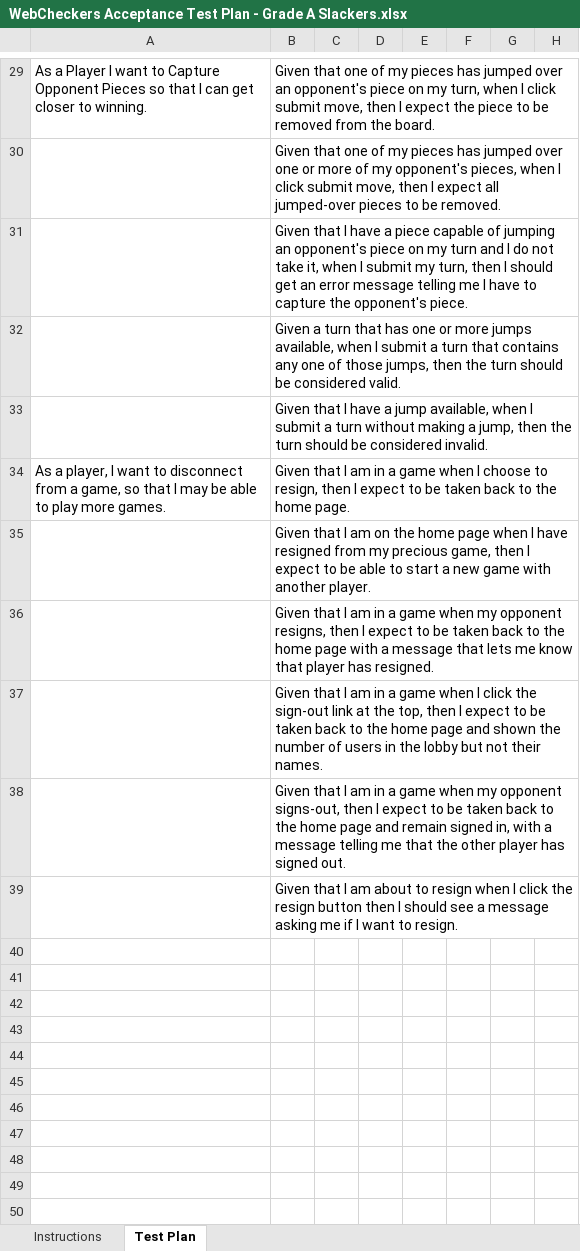
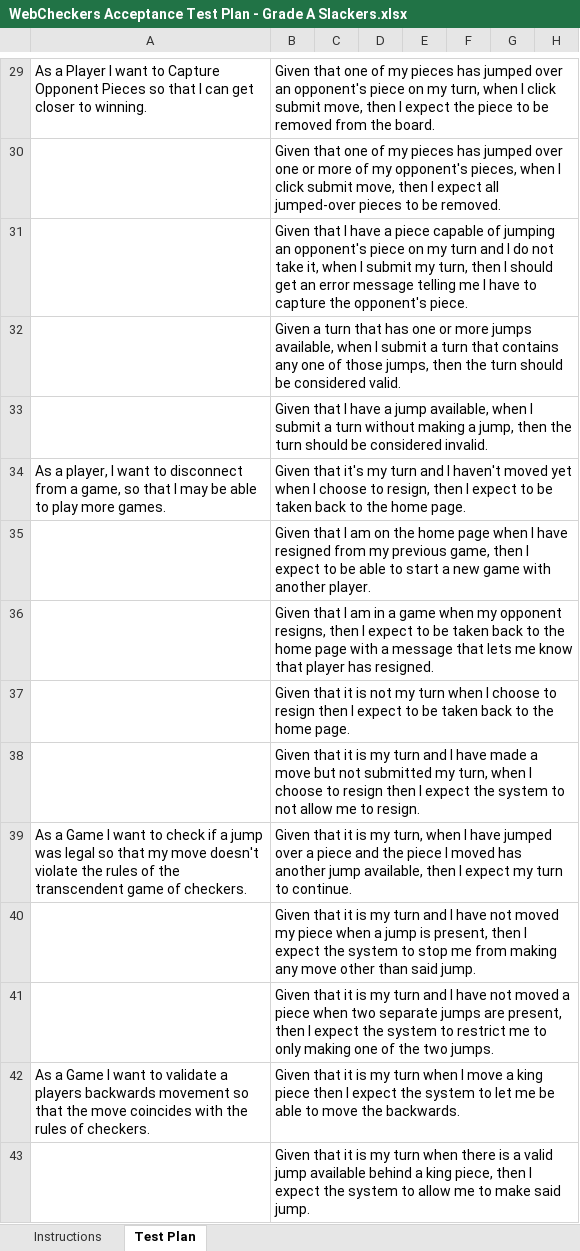
Before and after one commit to ASIANMANDAN/Web-Checkers, an Excel workbook: etc/WebCheckers Acceptance Test Plan - Grade A Slackers.xlsx, sheet Test Plan, drawn as a sheet; only a part is shown, gaps mark what is left out; values as stored, in another font and other column widths than the file's, no borders; charts and pictures and conditional formats not drawn; addresses are those after the commit; the diff covers the shown part only; the diff names each change by its address in the sheet, - before the commit and + after, or states it on an @@ line.

Commit message:
Updatted acceptance test plan

```diff
--- a/etc/WebCheckers Acceptance Test Plan - Grade A Slackers.xlsx (sheet Test Plan)
+++ b/etc/WebCheckers Acceptance Test Plan - Grade A Slackers.xlsx (sheet Test Plan)
-B34: Given that I am in a game when I…
+B34: Given that it's my turn and I haven't moved yet when I…
-B35: …from my precious game, then…
+B35: …from my previous game, then…
-B37: Given that I am in a game when I click the sign-out link at the top, then I expect to be taken back to the home page and shown the number of users in the lobby but not their names.
+B37: Given that it is not my turn when I choose to resign then I expect to be taken back to the home page.
-B38: Given that I am in a game when my opponent signs-out, then I expect to be taken back to the home page and remain signed in, with a message telling me that the other player has signed out.
+B38: Given that it is my turn and I have made a move but not submitted my turn, when I choose to resign then I expect the system to not allow me to resign.
+row 39: As a Game I want to check if a jump was legal so that my move doesn't violate the rules of the transcendent game of checkers. | Given that it is my turn, when I have jumped over a piece and the piece I moved has another jump available, then I expect my turn to continue.
-B40: Given that I am about to resign when I click the resign button then I should see a message asking me if I want to resign.
+B40: Given that it is my turn and I have not moved my piece when a jump is present, then I expect the system to stop me from making any move other than said jump.
+row 41:  | Given that it is my turn and I have not moved a piece when two separate jumps are present, then I expect the system to restrict me to only making one of the two jumps.
+row 42: As a Game I want to validate a players backwards movement so that the move coincides with the rules of checkers. | Given that it is my turn when I move a king piece then I expect the system to let me be able to move the backwards.
+row 43:  | Given that it is my turn when there is a valid jump available behind a king piece, then I expect the system to allow me to make said jump.
```
Also changed, not shown: 10 added rows, 1 removed row and 4 edited cells elsewhere in this sheet.
